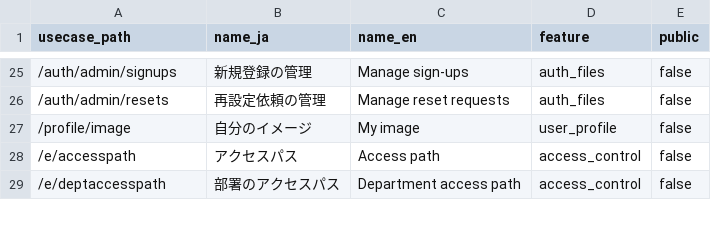
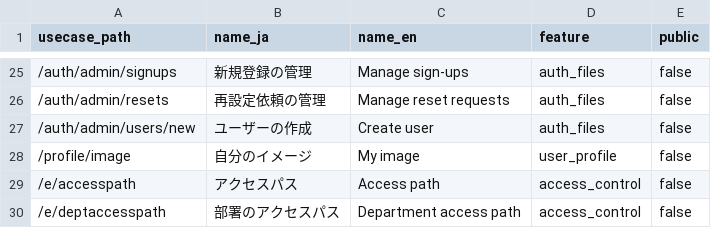
Before and after one commit to okpnet/flutter-pms, a CSV file: apps/pms_app/doc/contents/access_paths.csv, drawn as a sheet; only a part is shown, gaps mark what is left out.

Commit message:
A-1: 監査計画の登録を DB の関数 audit_plan_register で行う(GraphQL 版)。A-5: 管理者のユーザー作成の画面(auth_files)と、作業者の台帳の行の操作「ユーザーを作成」

```diff
--- a/apps/pms_app/doc/contents/access_paths.csv
+++ b/apps/pms_app/doc/contents/access_paths.csv
@@ -26,2 +26,3 @@
 /auth/admin/resets,再設定依頼の管理,Manage reset requests,auth_files,false
+/auth/admin/users/new,ユーザーの作成,Create user,auth_files,false
 /profile/image,自分のイメージ,My image,user_profile,false
```
Also changed, not shown: 25 other files.
